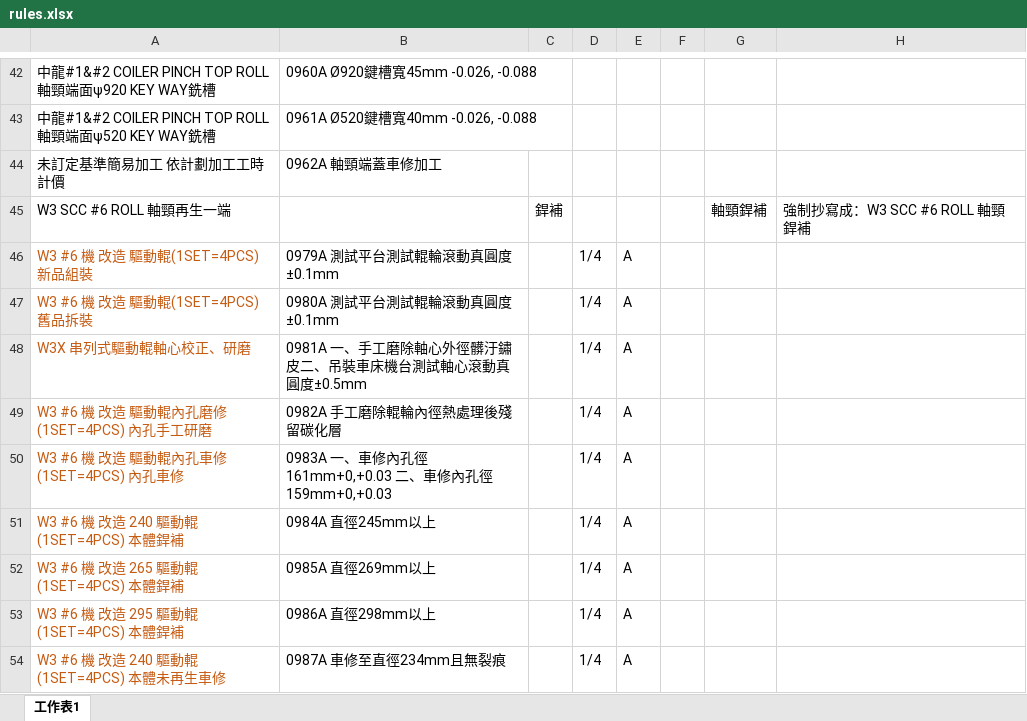
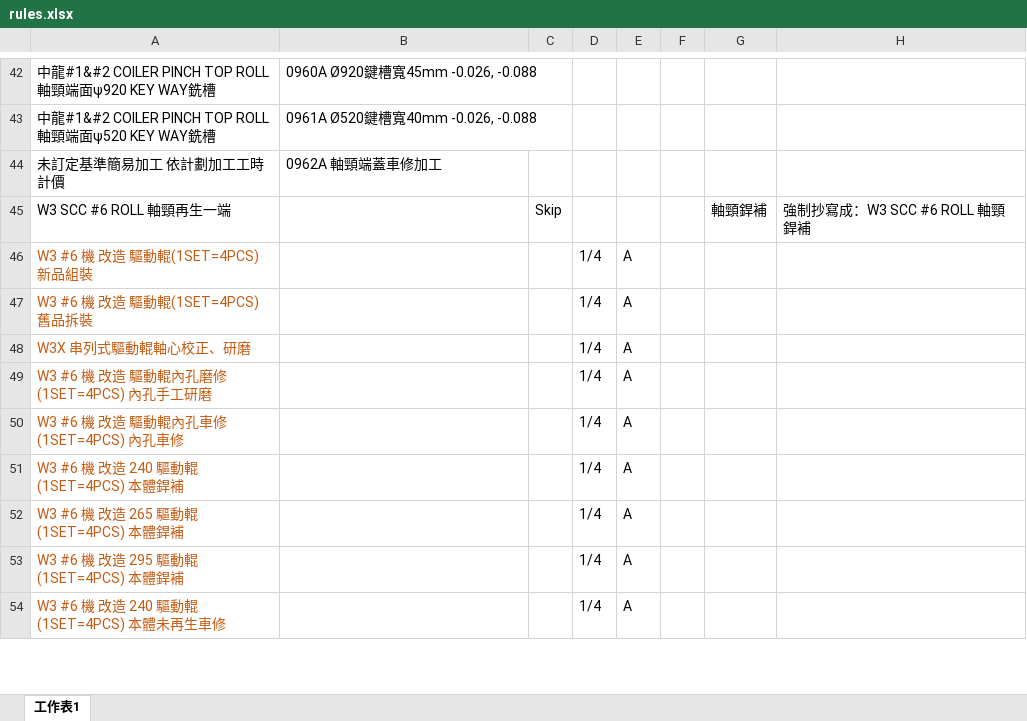
Before and after one commit to chiao0306/roll-check-app-v4, an Excel workbook: rules.xlsx, sheet 工作表1, drawn as a sheet; only a part is shown, gaps mark what is left out; values as stored, in another font and other column widths than the file's, no borders; the diff covers the shown part only; the diff names each change by its address in the sheet, - before the commit and + after, or states it on an @@ line.

Commit message:
Add files via upload

```diff
--- a/rules.xlsx (sheet 工作表1)
+++ b/rules.xlsx (sheet 工作表1)
-C45: 銲補
+C45: Skip
-B46: 0979A 測試平台測試輥輪滾動真圓度±0.1mm
+B46: (empty)
-B47: 0980A 測試平台測試輥輪滾動真圓度±0.1mm
+B47: (empty)
-B48: 0981A 一、手工磨除軸心外徑髒汙鏽皮二、吊裝車床機台測試軸心滾動真圓度±0.5mm
+B48: (empty)
-B49: 0982A 手工磨除輥輪內徑熱處理後殘留碳化層
+B49: (empty)
-B50: 0983A 一、車修內孔徑161mm+0,+0.03 二、車修內孔徑159mm+0,+0.03
+B50: (empty)
-B51: 0984A 直徑245mm以上
+B51: (empty)
-B52: 0985A 直徑269mm以上
+B52: (empty)
-B53: 0986A 直徑298mm以上
+B53: (empty)
-B54: 0987A 車修至直徑234mm且無裂痕
+B54: (empty)
```
Also changed, not shown: 23 edited cells elsewhere in this sheet.
